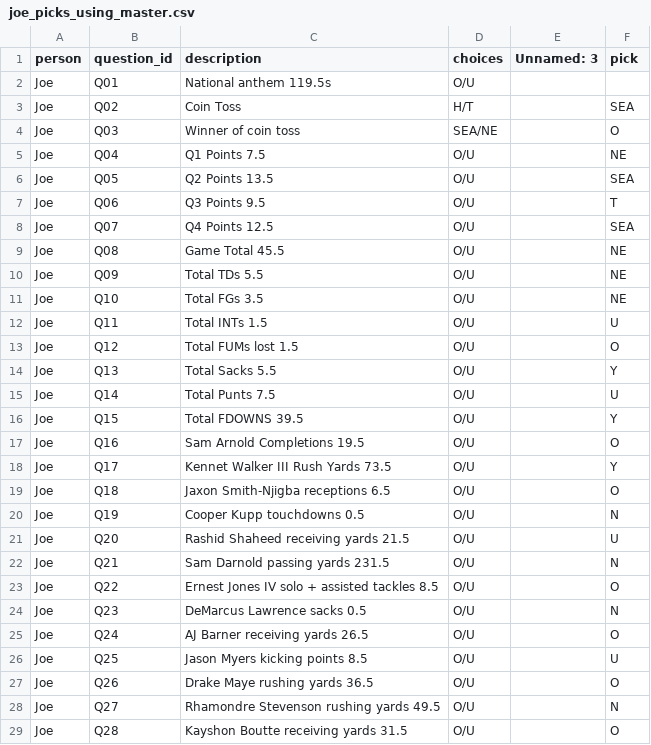
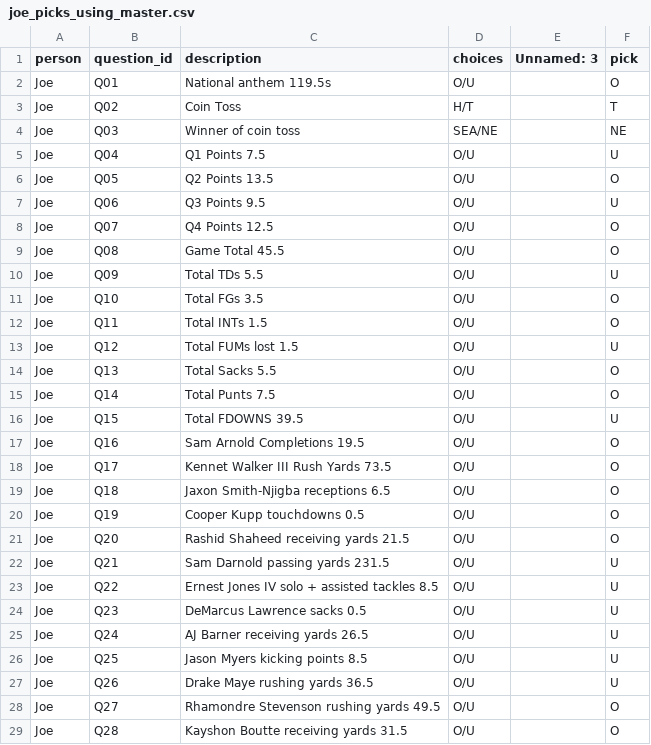
Before and after one commit to ngamarra/sb_prop_dash, a CSV file: participants/2026/joe_picks_using_master.csv, drawn as a sheet; only a part is shown; the diff covers the shown part only.

```diff
--- a/participants/2026/joe_picks_using_master.csv
+++ b/participants/2026/joe_picks_using_master.csv
@@ -1,29 +1,29 @@
 person,question_id,description,choices,Unnamed: 3,pick
-Joe,Q01,National anthem 119.5s,O/U,,
-Joe,Q02,Coin Toss,H/T,,SEA
-Joe,Q03,Winner of coin toss,SEA/NE,,O
-Joe,Q04,Q1 Points 7.5,O/U,,NE
-Joe,Q05,Q2 Points 13.5,O/U,,SEA
-Joe,Q06,Q3 Points 9.5,O/U,,T
-Joe,Q07,Q4 Points 12.5,O/U,,SEA
-Joe,Q08,Game Total 45.5,O/U,,NE
-Joe,Q09,Total TDs 5.5,O/U,,NE
-Joe,Q10,Total FGs 3.5,O/U,,NE
-Joe,Q11,Total INTs 1.5,O/U,,U
-Joe,Q12,Total FUMs lost 1.5,O/U,,O
-Joe,Q13,Total Sacks 5.5,O/U,,Y
-Joe,Q14,Total Punts 7.5,O/U,,U
-Joe,Q15,Total FDOWNS 39.5,O/U,,Y
+Joe,Q01,National anthem 119.5s,O/U,,O
+Joe,Q02,Coin Toss,H/T,,T
+Joe,Q03,Winner of coin toss,SEA/NE,,NE
+Joe,Q04,Q1 Points 7.5,O/U,,U
+Joe,Q05,Q2 Points 13.5,O/U,,O
+Joe,Q06,Q3 Points 9.5,O/U,,U
+Joe,Q07,Q4 Points 12.5,O/U,,O
+Joe,Q08,Game Total 45.5,O/U,,O
+Joe,Q09,Total TDs 5.5,O/U,,U
+Joe,Q10,Total FGs 3.5,O/U,,O
+Joe,Q11,Total INTs 1.5,O/U,,O
+Joe,Q12,Total FUMs lost 1.5,O/U,,U
+Joe,Q13,Total Sacks 5.5,O/U,,O
+Joe,Q14,Total Punts 7.5,O/U,,O
+Joe,Q15,Total FDOWNS 39.5,O/U,,U
 Joe,Q16,Sam Arnold Completions 19.5,O/U,,O
-Joe,Q17,Kennet Walker III Rush Yards 73.5,O/U,,Y
+Joe,Q17,Kennet Walker III Rush Yards 73.5,O/U,,O
 Joe,Q18,Jaxon Smith-Njigba receptions 6.5,O/U,,O
-Joe,Q19,Cooper Kupp touchdowns 0.5,O/U,,N
-Joe,Q20,Rashid Shaheed receiving yards 21.5,O/U,,U
-Joe,Q21,Sam Darnold passing yards 231.5,O/U,,N
-Joe,Q22,Ernest Jones IV solo + assisted tackles 8.5,O/U,,O
-Joe,Q23,DeMarcus Lawrence sacks 0.5,O/U,,N
-Joe,Q24,AJ Barner receiving yards 26.5,O/U,,O
+Joe,Q19,Cooper Kupp touchdowns 0.5,O/U,,O
+Joe,Q20,Rashid Shaheed receiving yards 21.5,O/U,,O
+Joe,Q21,Sam Darnold passing yards 231.5,O/U,,U
+Joe,Q22,Ernest Jones IV solo + assisted tackles 8.5,O/U,,U
+Joe,Q23,DeMarcus Lawrence sacks 0.5,O/U,,U
+Joe,Q24,AJ Barner receiving yards 26.5,O/U,,U
 Joe,Q25,Jason Myers kicking points 8.5,O/U,,U
-Joe,Q26,Drake Maye rushing yards 36.5,O/U,,O
-Joe,Q27,Rhamondre Stevenson rushing yards 49.5,O/U,,N
+Joe,Q26,Drake Maye rushing yards 36.5,O/U,,U
+Joe,Q27,Rhamondre Stevenson rushing yards 49.5,O/U,,O
 Joe,Q28,Kayshon Boutte receiving yards 31.5,O/U,,O
```
Also changed, not shown: 36 edited cells elsewhere in this file, participants/2026/nathan_picks_using_master.csv, 3 other files.
